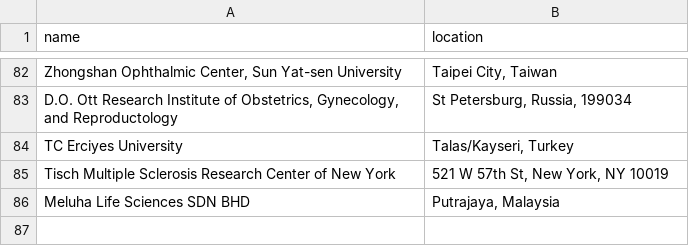
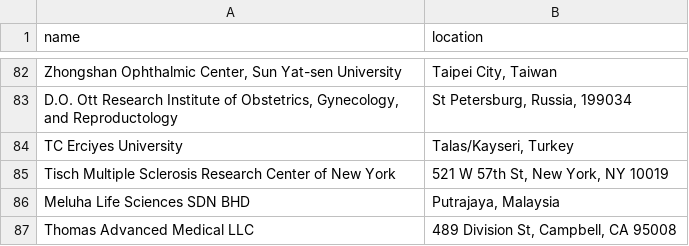
Before and after one commit to jesnyder/scraped_guts, a CSV file: admin/addresses_defined.csv, drawn as a sheet; only a part is shown, gaps mark what is left out.

Commit message:
geolocated

```diff
--- a/admin/addresses_defined.csv
+++ b/admin/addresses_defined.csv
@@ -86 +86,2 @@ Tisch Multiple Sclerosis Research Center of New York| 521 W 57th St, New York, N
 Meluha Life Sciences SDN BHD| Putrajaya, Malaysia
+Thomas Advanced Medical LLC| 489 Division St, Campbell, CA 95008
```
